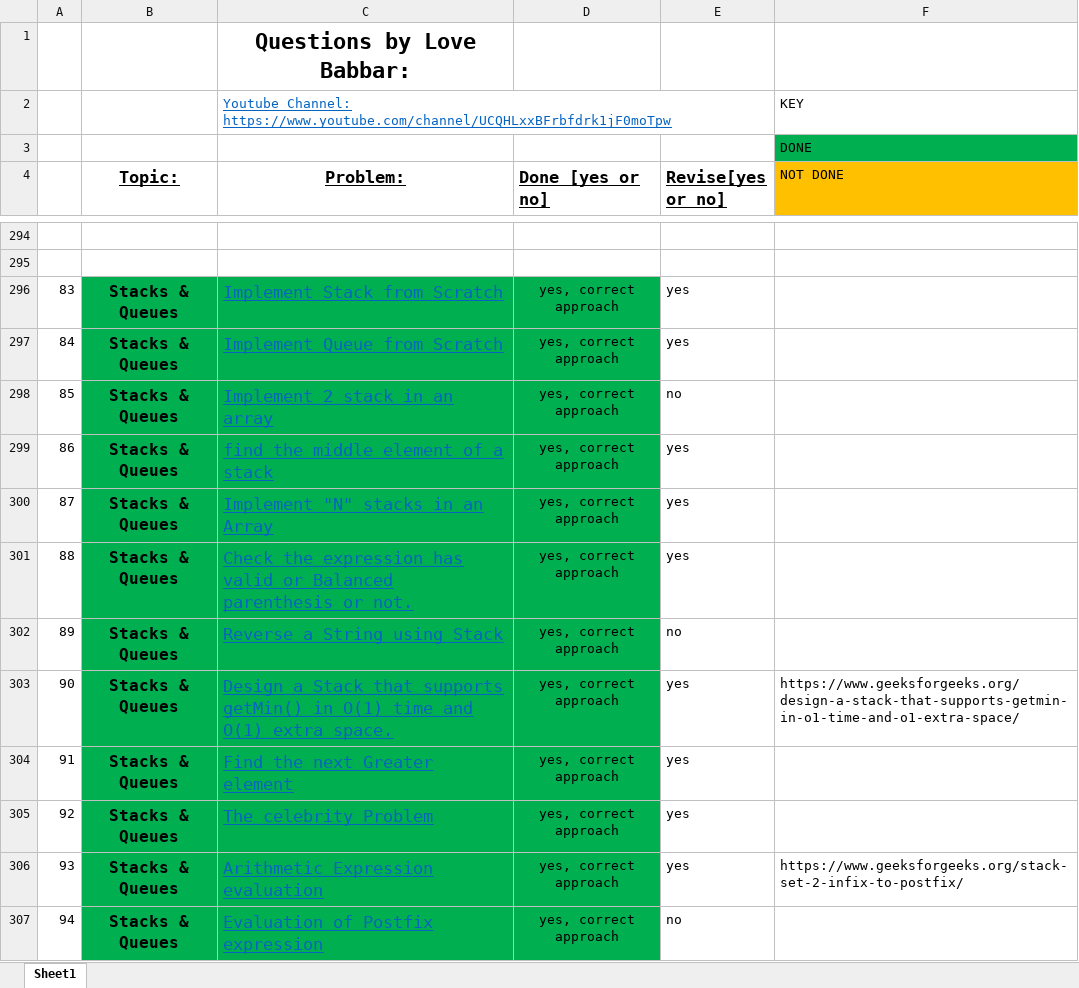
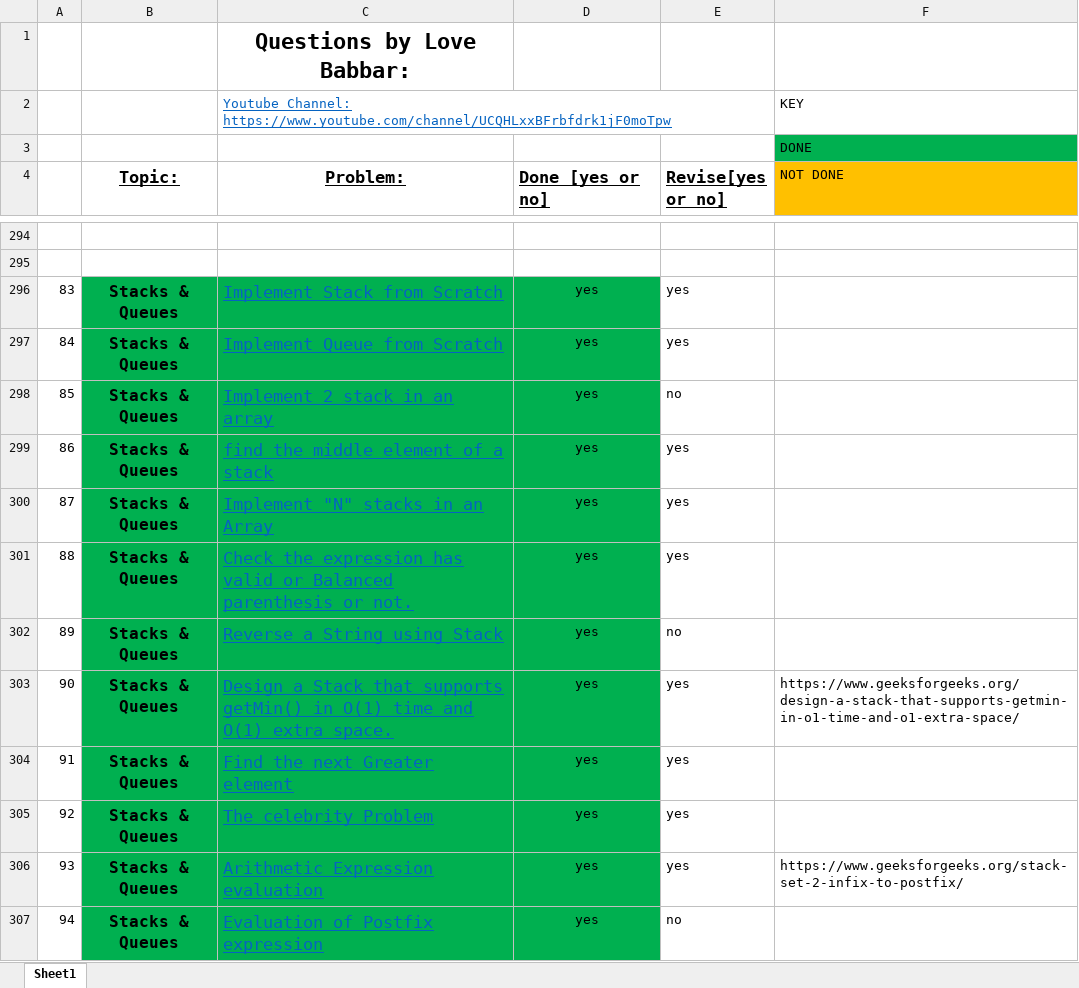
Before and after one commit to yashrajsingh11/DSA_Practice, an Excel workbook: FINAL450.xlsx, sheet Sheet1, drawn as a sheet; only a part is shown, gaps mark what is left out; values as stored, in another font and other column widths than the file's, no borders; the diff covers the shown part only; the diff names each change by its address in the sheet, - before the commit and + after, or states it on an @@ line.

```diff
--- a/FINAL450.xlsx (sheet Sheet1)
+++ b/FINAL450.xlsx (sheet Sheet1)
-D296:D307 (Done [yes or no]): yes, correct approach
+D296:D307 (Done [yes or no]): yes
```
Also changed, not shown: 161 edited cells and cell formats elsewhere in this sheet, 21 other files.
